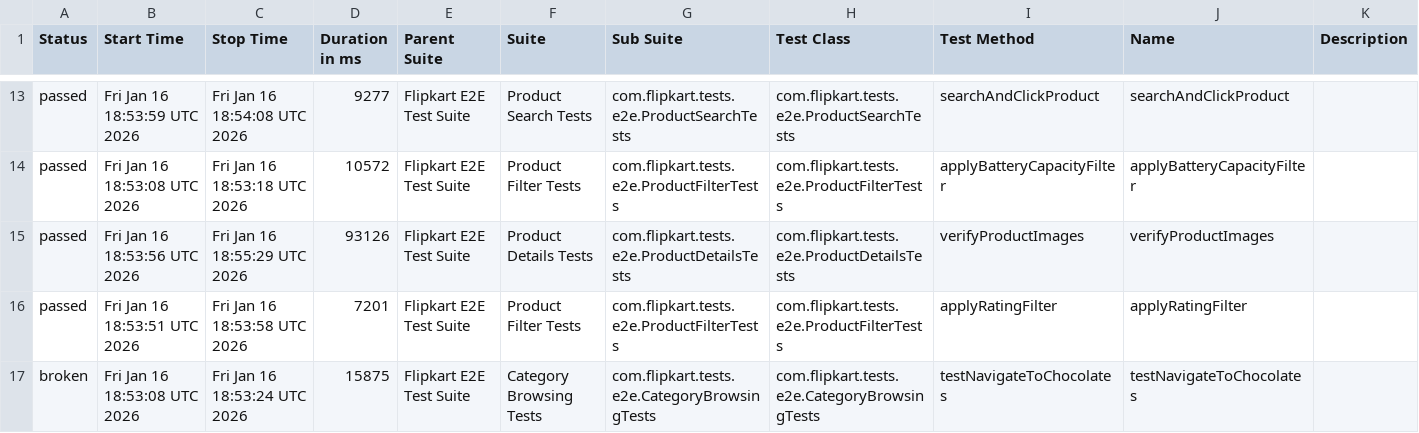
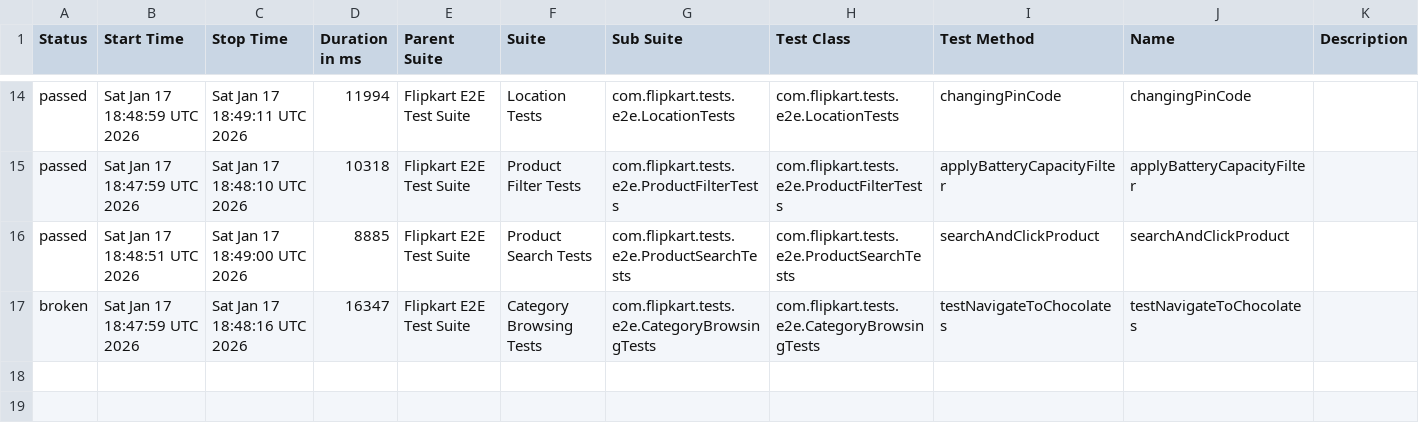
Before and after one commit to Shreyans1999/FlipkartTesting, a CSV file: data/suites.csv, drawn as a sheet; only a part is shown, gaps mark what is left out; the diff covers the shown part only.

```diff
--- a/data/suites.csv
+++ b/data/suites.csv
@@ -13,5 +14,4 @@
-"passed","Fri Jan 16 18:53:59 UTC 2026","Fri Jan 16 18:54:08 UTC 2026","9277","Flipkart E2E Test Suite","Product Search Tests","com.flipkart.tests.e2e.ProductSearchTests","com.flipkart.tests.e2e.ProductSearchTests","searchAndClickProduct","searchAndClickProduct",""
-"passed","Fri Jan 16 18:53:08 UTC 2026","Fri Jan 16 18:53:18 UTC 2026","10572","Flipkart E2E Test Suite","Product Filter Tests","com.flipkart.tests.e2e.ProductFilterTests","com.flipkart.tests.e2e.ProductFilterTests","applyBatteryCapacityFilter","applyBatteryCapacityFilter",""
-"passed","Fri Jan 16 18:53:56 UTC 2026","Fri Jan 16 18:55:29 UTC 2026","93126","Flipkart E2E Test Suite","Product Details Tests","com.flipkart.tests.e2e.ProductDetailsTests","com.flipkart.tests.e2e.ProductDetailsTests","verifyProductImages","verifyProductImages",""
-"passed","Fri Jan 16 18:53:51 UTC 2026","Fri Jan 16 18:53:58 UTC 2026","7201","Flipkart E2E Test Suite","Product Filter Tests","com.flipkart.tests.e2e.ProductFilterTests","com.flipkart.tests.e2e.ProductFilterTests","applyRatingFilter","applyRatingFilter",""
-"broken","Fri Jan 16 18:53:08 UTC 2026","Fri Jan 16 18:53:24 UTC 2026","15875","Flipkart E2E Test Suite","Category Browsing Tests","com.flipkart.tests.e2e.CategoryBrowsingTests","com.flipkart.tests.e2e.CategoryBrowsingTests","testNavigateToChocolates","testNavigateToChocolates",""
+"passed","Sat Jan 17 18:48:59 UTC 2026","Sat Jan 17 18:49:11 UTC 2026","11994","Flipkart E2E Test Suite","Location Tests","com.flipkart.tests.e2e.LocationTests","com.flipkart.tests.e2e.LocationTests","changingPinCode","changingPinCode",""
+"passed","Sat Jan 17 18:47:59 UTC 2026","Sat Jan 17 18:48:10 UTC 2026","10318","Flipkart E2E Test Suite","Product Filter Tests","com.flipkart.tests.e2e.ProductFilterTests","com.flipkart.tests.e2e.ProductFilterTests","applyBatteryCapacityFilter","applyBatteryCapacityFilter",""
+"passed","Sat Jan 17 18:48:51 UTC 2026","Sat Jan 17 18:49:00 UTC 2026","8885","Flipkart E2E Test Suite","Product Search Tests","com.flipkart.tests.e2e.ProductSearchTests","com.flipkart.tests.e2e.ProductSearchTests","searchAndClickProduct","searchAndClickProduct",""
+"broken","Sat Jan 17 18:47:59 UTC 2026","Sat Jan 17 18:48:16 UTC 2026","16347","Flipkart E2E Test Suite","Category Browsing Tests","com.flipkart.tests.e2e.CategoryBrowsingTests","com.flipkart.tests.e2e.CategoryBrowsingTests","testNavigateToChocolates","testNavigateToChocolates",""
```
Also changed, not shown: 5 added rows, 4 removed rows and 23 edited cells elsewhere in this file, 53 other files.
